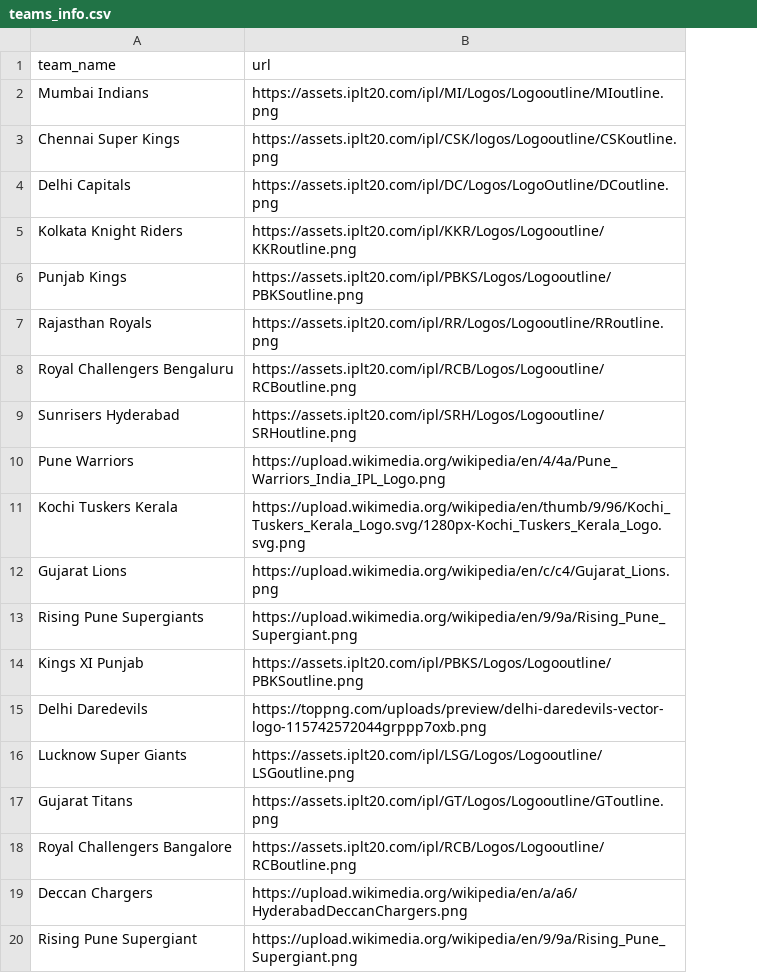
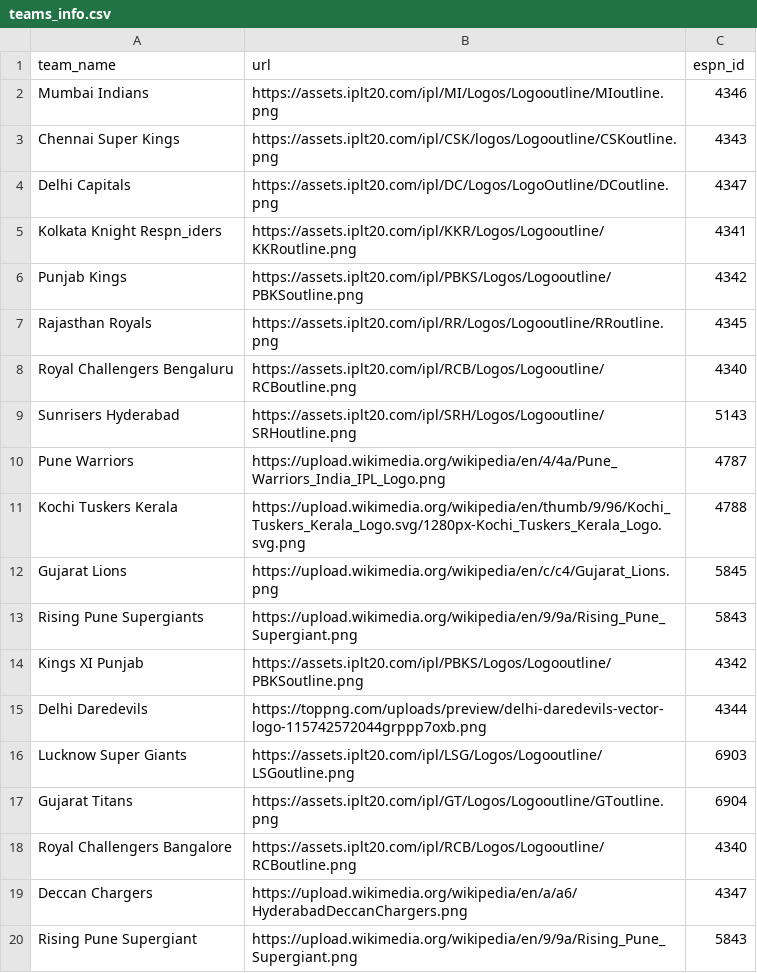
Before and after one commit to ritesh-ojha/IPL-DATASET, a CSV file: csv/teams_info.csv, drawn as a sheet; the diff names each change by its address in the sheet, - before the commit and + after, or states it on an @@ line.

Commit message:
Dataset updated at - 2024-04-27 23:58:05 (IST)

```diff
--- a/csv/teams_info.csv
+++ b/csv/teams_info.csv
+column C (espn_id), rows 2-20: 4346 | 4343 | 4347 | 4341 | 4342 | 4345 | 4340 | 5143 | 4787 | 4788 | 5845 | 5843 | 4342 | 4344 | 6903 | 6904 | 4340 | 4347 | 5843
-A5 (team_name): Kolkata Knight Riders
+A5 (team_name): Kolkata Knight Respn_iders
```
